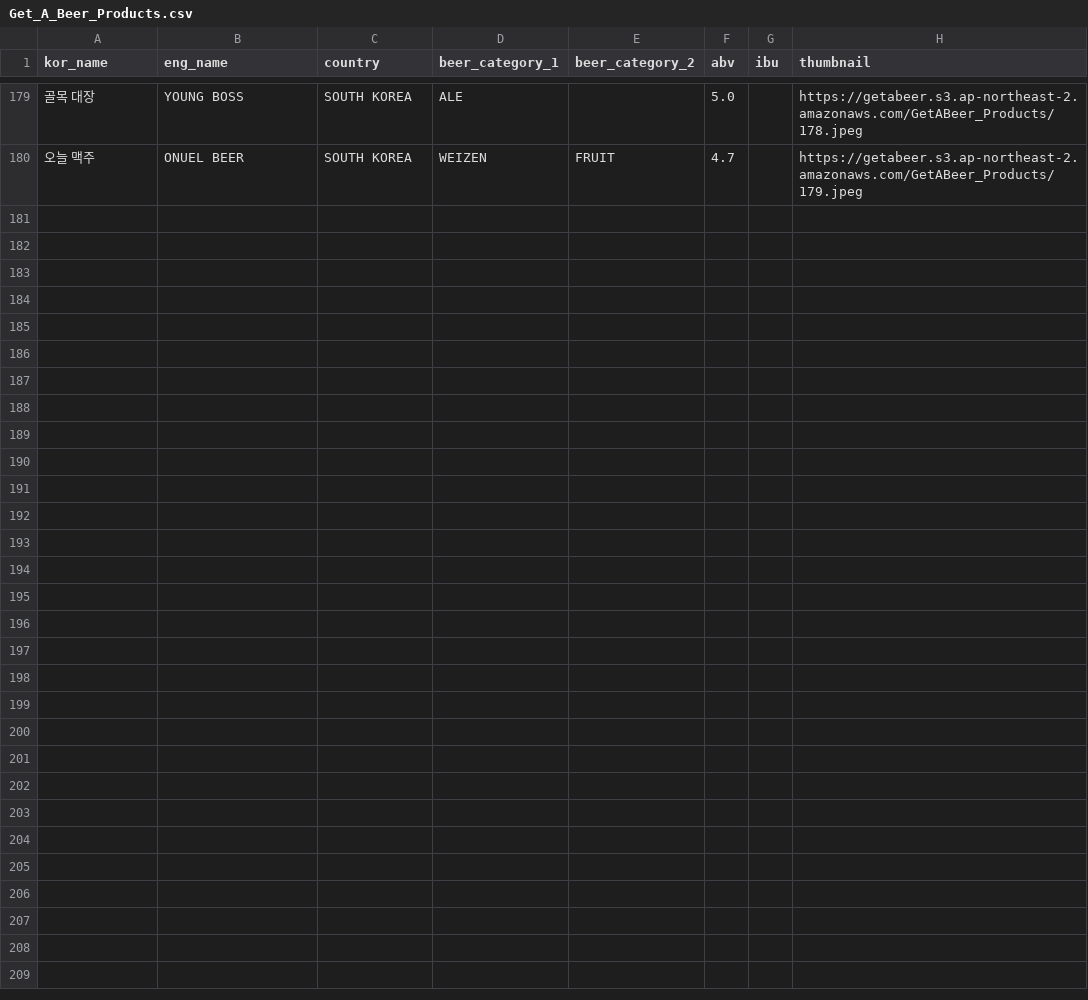
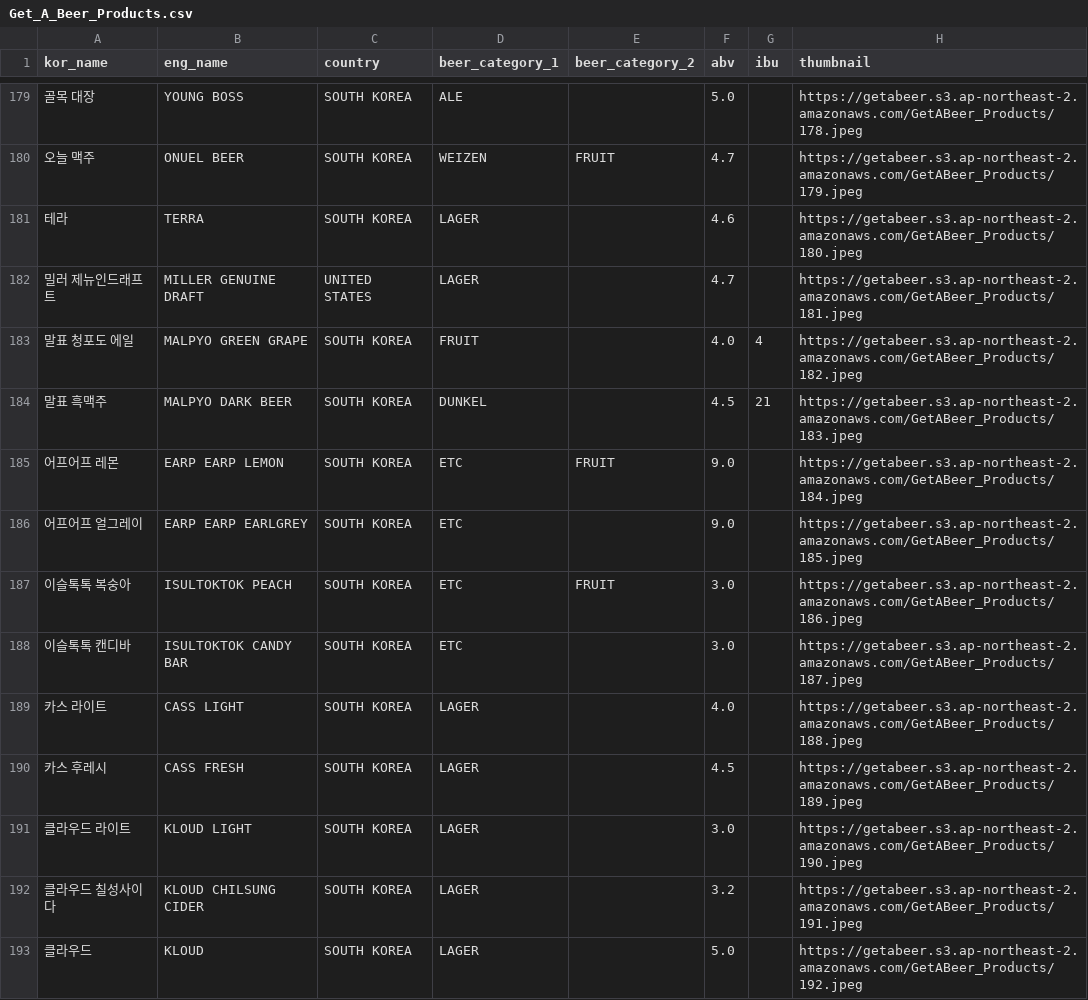
Before and after one commit to GetA-BEER/GetABeer, a CSV file: be/src/main/resources/Get_A_Beer_Products.csv, drawn as a sheet; only a part is shown, gaps mark what is left out; the diff covers the shown part only; the diff names each change by its address in the sheet, - before the commit and + after, or states it on an @@ line.

Commit message:
GB-60 add: 필요한 데이터 추가

```diff
--- a/be/src/main/resources/Get_A_Beer_Products.csv
+++ b/be/src/main/resources/Get_A_Beer_Products.csv
+row 181: 테라 | TERRA | SOUTH KOREA | LAGER |  | 4.6 |  | https://getabeer.s3.ap-northeast-2.amazonaws.com/GetABeer_Products/180.jpeg
+row 182: 밀러 제뉴인드래프트 | MILLER GENUINE DRAFT | UNITED STATES | LAGER |  | 4.7 |  | https://getabeer.s3.ap-northeast-2.amazonaws.com/GetABeer_Products/181.jpeg
+row 183: 말표 청포도 에일 | MALPYO GREEN GRAPE | SOUTH KOREA | FRUIT |  | 4.0 | 4 | https://getabeer.s3.ap-northeast-2.amazonaws.com/GetABeer_Products/182.jpeg
+row 184: 말표 흑맥주 | MALPYO DARK BEER | SOUTH KOREA | DUNKEL |  | 4.5 | 21 | https://getabeer.s3.ap-northeast-2.amazonaws.com/GetABeer_Products/183.jpeg
+row 185: 어프어프 레몬 | EARP EARP LEMON | SOUTH KOREA | ETC | FRUIT | 9.0 |  | https://getabeer.s3.ap-northeast-2.amazonaws.com/GetABeer_Products/184.jpeg
+row 186: 어프어프 얼그레이 | EARP EARP EARLGREY | SOUTH KOREA | ETC |  | 9.0 |  | https://getabeer.s3.ap-northeast-2.amazonaws.com/GetABeer_Products/185.jpeg
+row 187: 이슬톡톡 복숭아 | ISULTOKTOK PEACH | SOUTH KOREA | ETC | FRUIT | 3.0 |  | https://getabeer.s3.ap-northeast-2.amazonaws.com/GetABeer_Products/186.jpeg
+row 188: 이슬톡톡 캔디바 | ISULTOKTOK CANDY BAR | SOUTH KOREA | ETC |  | 3.0 |  | https://getabeer.s3.ap-northeast-2.amazonaws.com/GetABeer_Products/187.jpeg
+row 189: 카스 라이트 | CASS LIGHT | SOUTH KOREA | LAGER |  | 4.0 |  | https://getabeer.s3.ap-northeast-2.amazonaws.com/GetABeer_Products/188.jpeg
+row 190: 카스 후레시 | CASS FRESH | SOUTH KOREA | LAGER |  | 4.5 |  | https://getabeer.s3.ap-northeast-2.amazonaws.com/GetABeer_Products/189.jpeg
+row 191: 클라우드 라이트 | KLOUD LIGHT | SOUTH KOREA | LAGER |  | 3.0 |  | https://getabeer.s3.ap-northeast-2.amazonaws.com/GetABeer_Products/190.jpeg
+row 192: 클라우드 칠성사이다 | KLOUD CHILSUNG CIDER | SOUTH KOREA | LAGER |  | 3.2 |  | https://getabeer.s3.ap-northeast-2.amazonaws.com/GetABeer_Products/191.jpeg
+row 193: 클라우드 | KLOUD | SOUTH KOREA | LAGER |  | 5.0 |  | https://getabeer.s3.ap-northeast-2.amazonaws.com/GetABeer_Products/192.jpeg
```
Also changed, not shown: 12 added rows elsewhere in this file.
